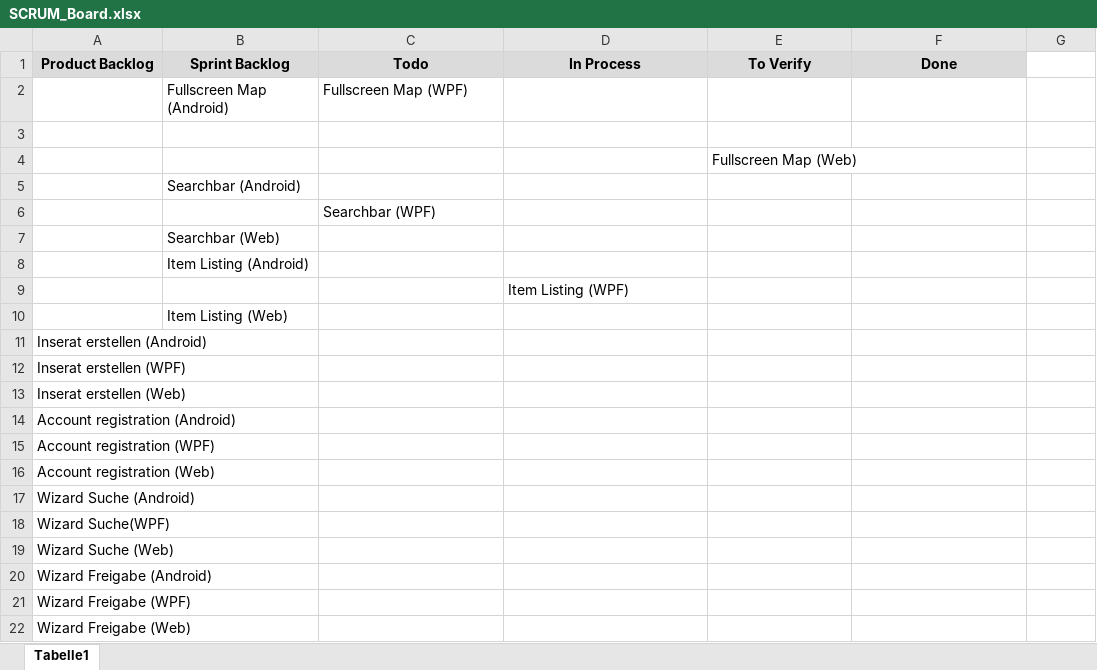
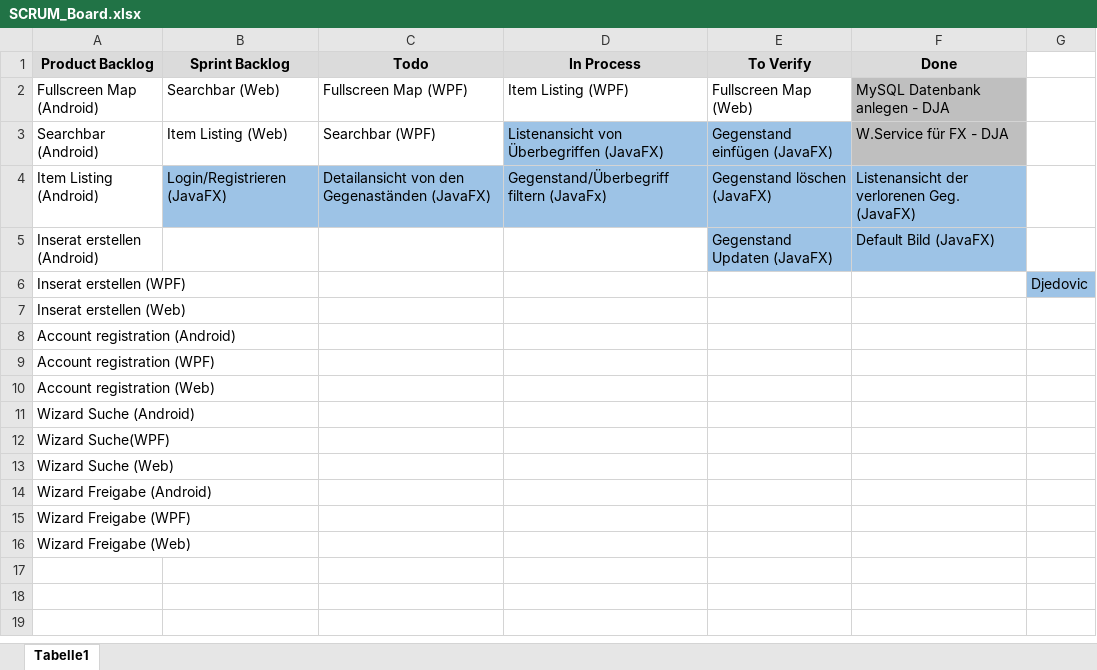
Before and after one commit to pratljad/ohfound, an Excel workbook: Scrum/SCRUM_Board.xlsx, sheet Tabelle1, drawn as a sheet; values as stored, in another font and other column widths than the file's, no borders; conditional formats not drawn; removed rows and columns are numbered as before the commit, all else as after; the diff names each change by its address in the sheet, - before the commit and + after, or states it on an @@ line.

Commit message:
SCRUM

```diff
--- a/Scrum/SCRUM_Board.xlsx (sheet Tabelle1)
+++ b/Scrum/SCRUM_Board.xlsx (sheet Tabelle1)
-row 2:  | Fullscreen Map (Android) | Fullscreen Map (WPF)
-row 2: (empty)
+row 2: Fullscreen Map (Android) | Searchbar (Web) | Fullscreen Map (WPF) | Item Listing (WPF) | Fullscreen Map (Web) | MySQL Datenbank anlegen - DJA
-F2 fill: none
+F2 fill: #BFBFBF
-row 4:  |  |  |  | Fullscreen Map (Web)
-row 5:  | Searchbar (Android)
-row 6:  |  | Searchbar (WPF)
-row 7:  | Searchbar (Web)
-row 8:  | Item Listing (Android)
-row 9:  |  |  | Item Listing (WPF)
-row 10:  | Item Listing (Web)
+row 3: Searchbar (Android) | Item Listing (Web) | Searchbar (WPF) | Listenansicht von Überbegriffen (JavaFX) | Gegenstand einfügen (JavaFX) | W.Service für FX - DJA
+row 4: Item Listing (Android) | Login/Registrieren (JavaFX) | Detailansicht von den Gegenaständen (JavaFX) | Gegenstand/Überbegriff filtern (JavaFx) | Gegenstand löschen (JavaFX) | Listenansicht der verlorenen Geg. (JavaFX)
-E5 (To Verify): (empty)
+E5 (To Verify): Gegenstand Updaten (JavaFX)
-E5:F5 fill: none
+E5:F5 fill: #9DC3E6
-F5 (Done): (empty)
+F5 (Done): Default Bild (JavaFX)
-G6: (empty)
+G6: Djedovic
-G6 fill: none
+G6 fill: #9DC3E6
```
